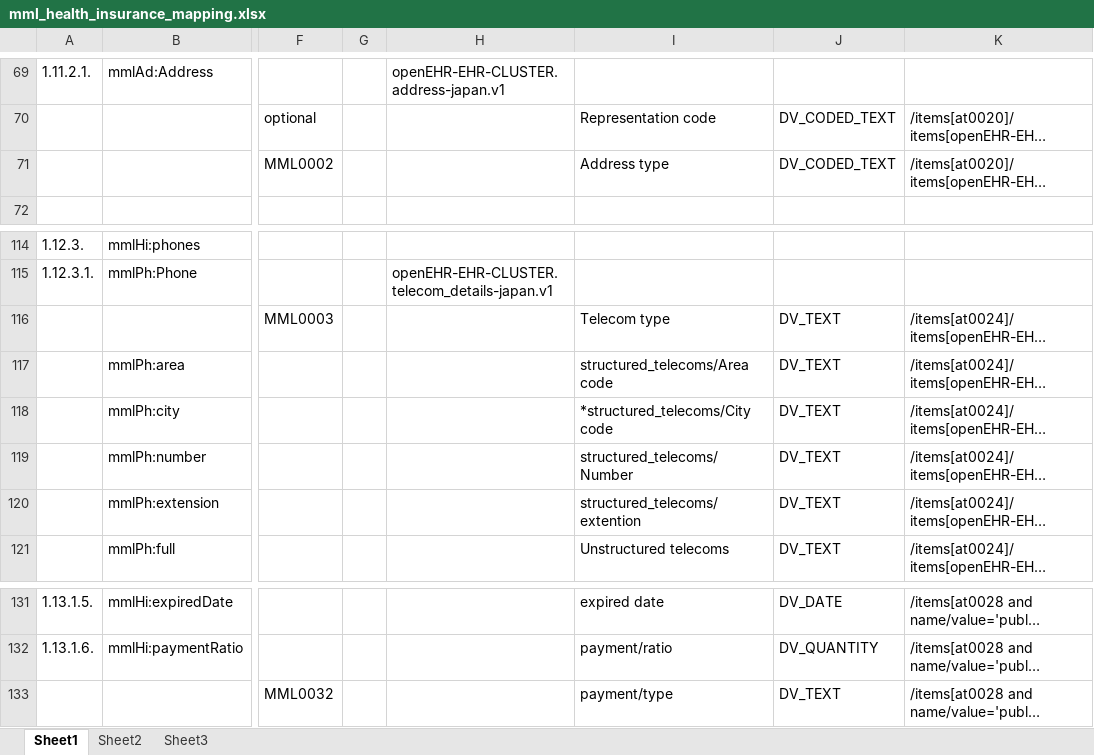
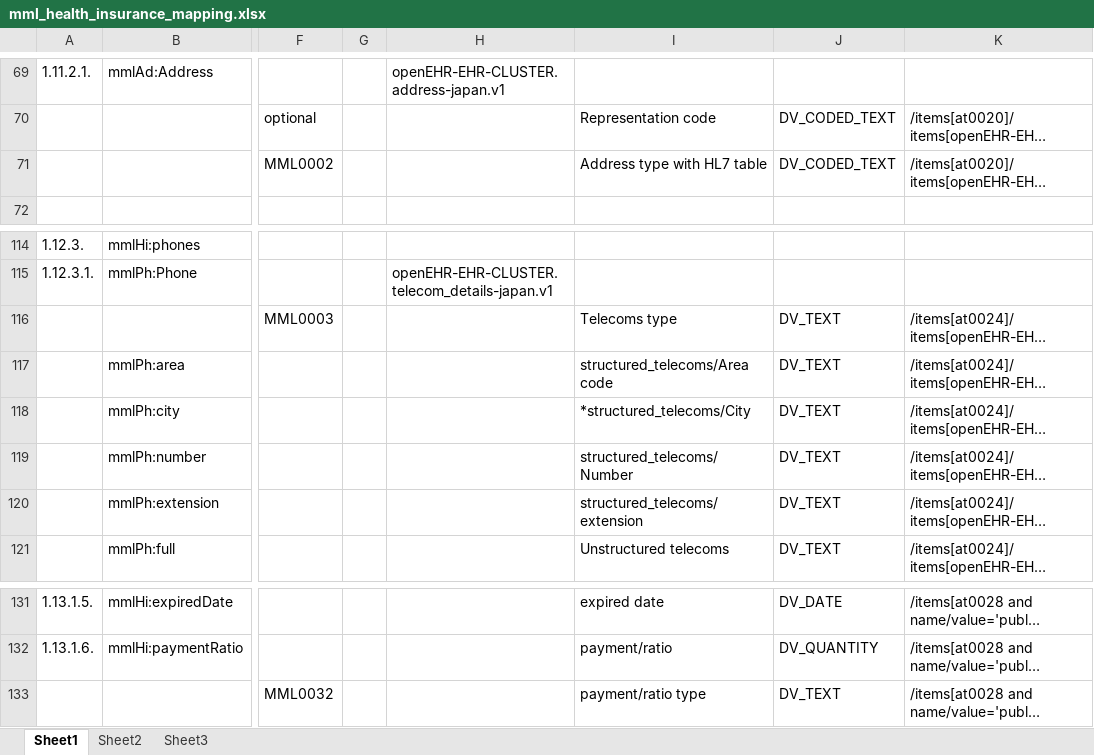
Before and after one commit to skoba/mml, an Excel workbook: mapping/mml_health_insurance_mapping.xlsx, sheet Sheet1, drawn as a sheet; only a part is shown, gaps mark what is left out; long unchanged cells end in …; values as stored, in another font and other column widths than the file's, no cell formats; the diff covers the shown part only; the diff names each change by its address in the sheet, - before the commit and + after, or states it on an @@ line.

```diff
--- a/mapping/mml_health_insurance_mapping.xlsx (sheet Sheet1)
+++ b/mapping/mml_health_insurance_mapping.xlsx (sheet Sheet1)
-I71: Address type
+I71: Address type with HL7 table
-I116: Telecom type
+I116: Telecoms type
-I118: *structured_telecoms/City code
+I118: *structured_telecoms/City
-I120: structured_telecoms/extention
+I120: structured_telecoms/extension
-I133: payment/type
+I133: payment/ratio type
```
Also changed, not shown: 19 edited cells elsewhere in this sheet, cell formats, mapping/mml_first_clinic_mapping.xlsx, 4 other files.
